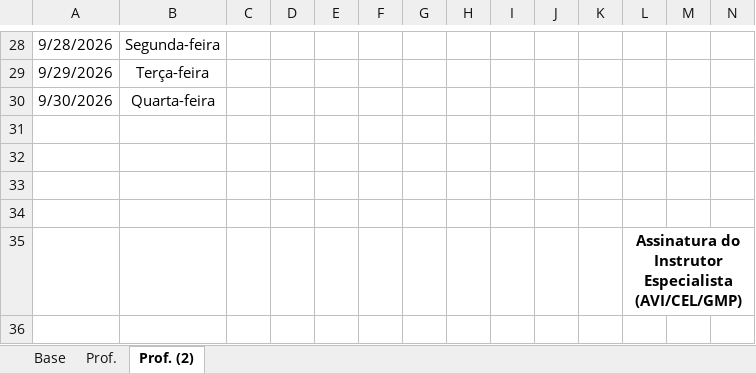
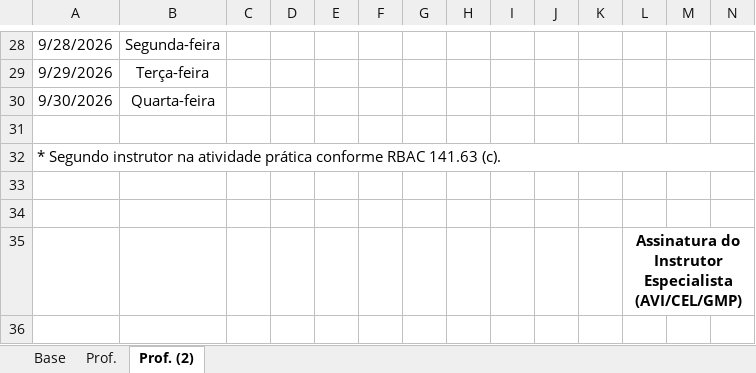
Before and after one commit to AssumFeres/LivroPontoEMCA, an Excel workbook: modelos/Modelo_de_Ponto_Mensal_Instrutor.xlsx, sheet Prof. (2), drawn as a sheet; only a part is shown, gaps mark what is left out; values as stored, in another font and other column widths than the file's, no borders; charts and pictures not drawn; the diff names each change by its address in the sheet, - before the commit and + after, or states it on an @@ line.

Commit message:
feat: identifica segundo instrutor no livro ponto

```diff
--- a/modelos/Modelo_de_Ponto_Mensal_Instrutor.xlsx (sheet Prof. (2))
+++ b/modelos/Modelo_de_Ponto_Mensal_Instrutor.xlsx (sheet Prof. (2))
-A32: (empty)
+A32: * Segundo instrutor na atividade prática conforme RBAC 141.63 (c).
+A32:P32 merged
```
Also changed, not shown: 4 other files.
